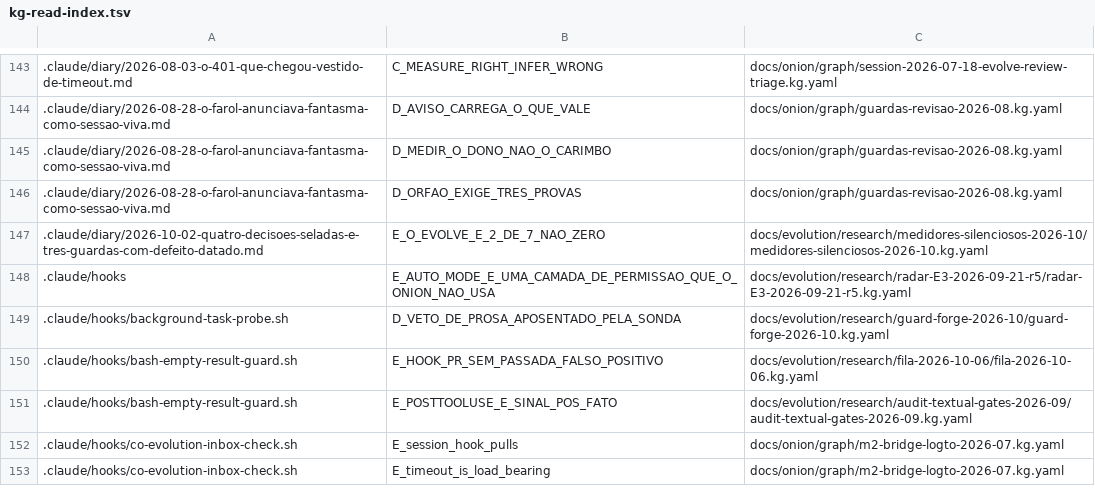
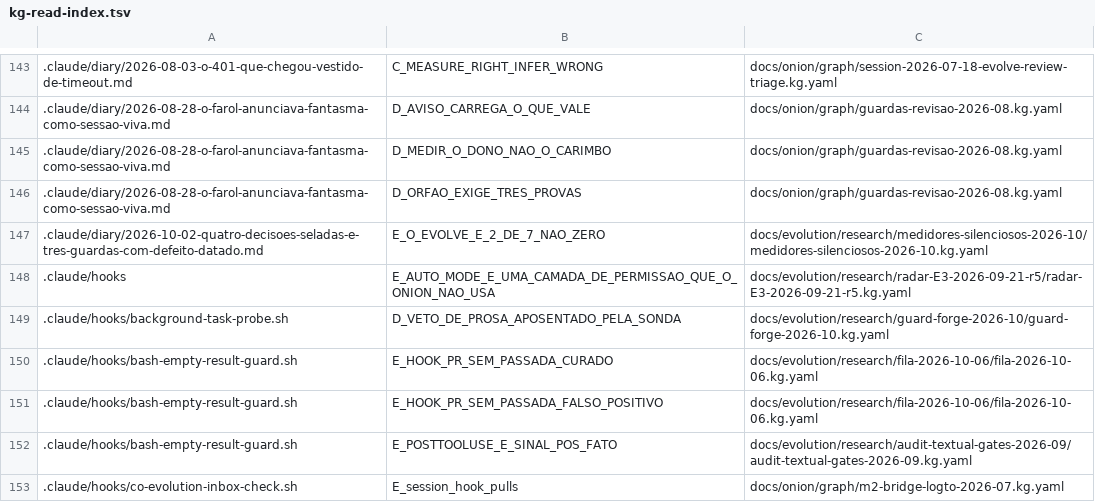
Before and after one commit to marciocar/onion-evolve, a TSV file: docs/onion/kg-read-index.tsv, drawn as a sheet; only a part is shown, gaps mark what is left out; the shorter side is filled out with more unchanged rows.

Commit message:
docs(kg): a fila de 10-06 re-medida contra o vivo — o falso positivo do aviso de PR curado, a skill core-only que viaja confirmada
Orquestrado com 🧅 Onion Evolve

```diff
--- a/docs/onion/kg-read-index.tsv
+++ b/docs/onion/kg-read-index.tsv
@@ -149,2 +149,3 @@
 .claude/hooks/background-task-probe.sh	D_VETO_DE_PROSA_APOSENTADO_PELA_SONDA	docs/evolution/research/guard-forge-2026-10/guard-forge-2026-10.kg.yaml
+.claude/hooks/bash-empty-result-guard.sh	E_HOOK_PR_SEM_PASSADA_CURADO	docs/evolution/research/fila-2026-10-06/fila-2026-10-06.kg.yaml
 .claude/hooks/bash-empty-result-guard.sh	E_HOOK_PR_SEM_PASSADA_FALSO_POSITIVO	docs/evolution/research/fila-2026-10-06/fila-2026-10-06.kg.yaml
```
Also changed, not shown: 3 other files.
